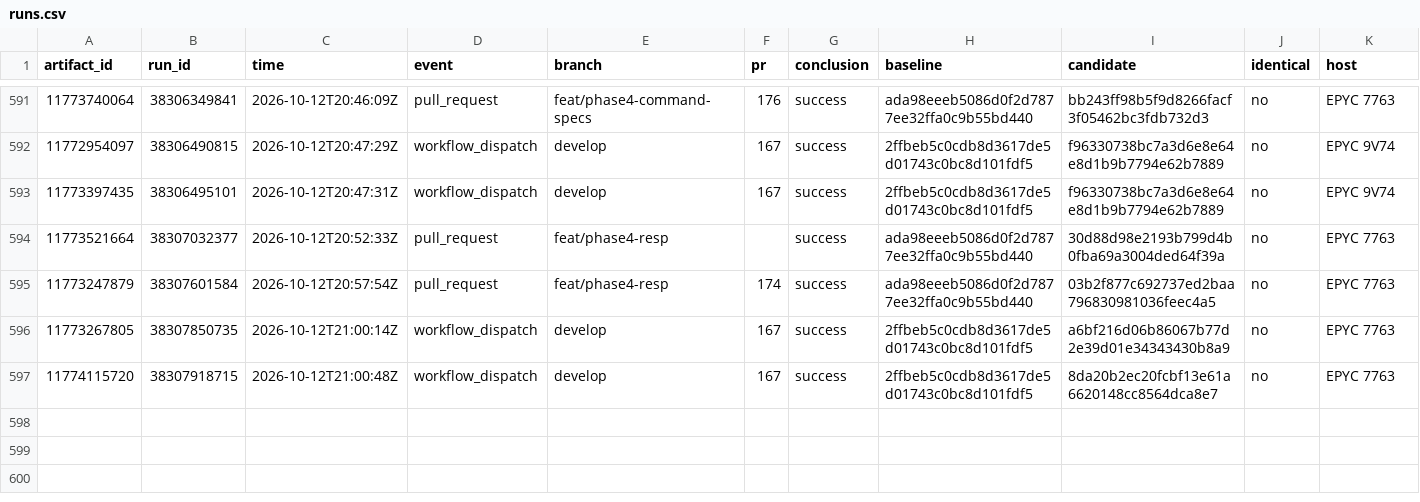
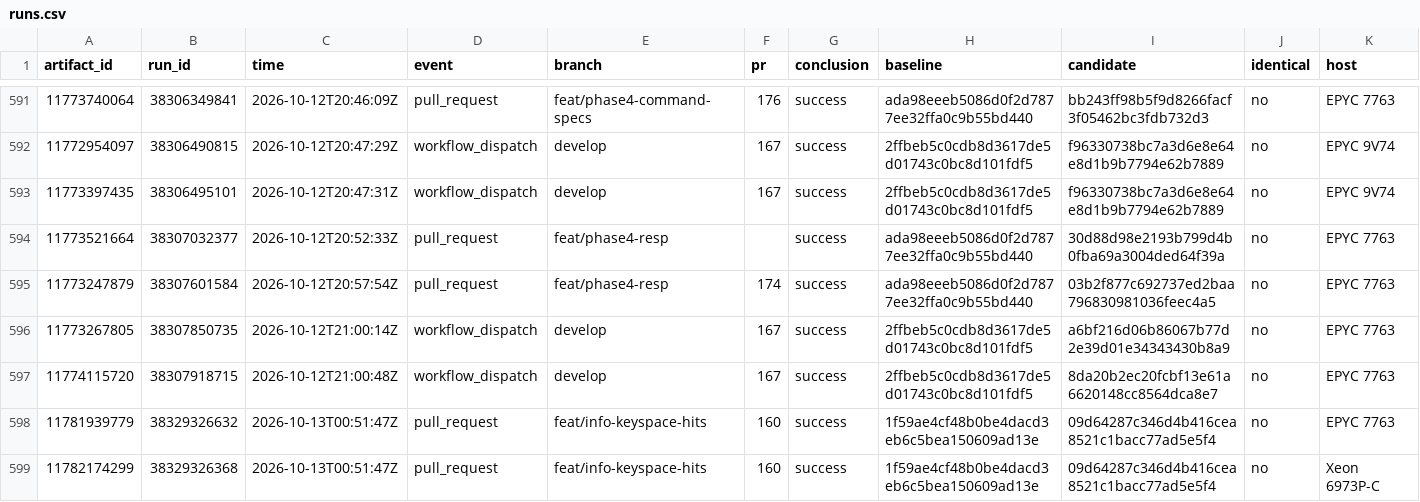
Before and after one commit to brandopakel/keel, a CSV file: command-path/runs.csv, drawn as a sheet; only a part is shown, gaps mark what is left out; rows hold the shown columns only; the diff names each change by its address in the sheet, - before the commit and + after, or states it on an @@ line.

```diff
--- a/command-path/runs.csv
+++ b/command-path/runs.csv
+row 598: 11781939779 | 38329326632 | 2026-10-13T00:51:47Z | pull_request | feat/info-keyspace-hits | 160 | success | 1f59ae4cf48b0be4dacd3eb6c5bea150609ad13e | 09d64287c346d4b416cea8521c1bacc77ad5e5f4 | no | EPYC 7763
+row 599: 11782174299 | 38329326368 | 2026-10-13T00:51:47Z | pull_request | feat/info-keyspace-hits | 160 | success | 1f59ae4cf48b0be4dacd3eb6c5bea150609ad13e | 09d64287c346d4b416cea8521c1bacc77ad5e5f4 | no | Xeon 6973P-C
```
Also changed, not shown: census/areas.csv, census/latest.csv, 5 other files.
